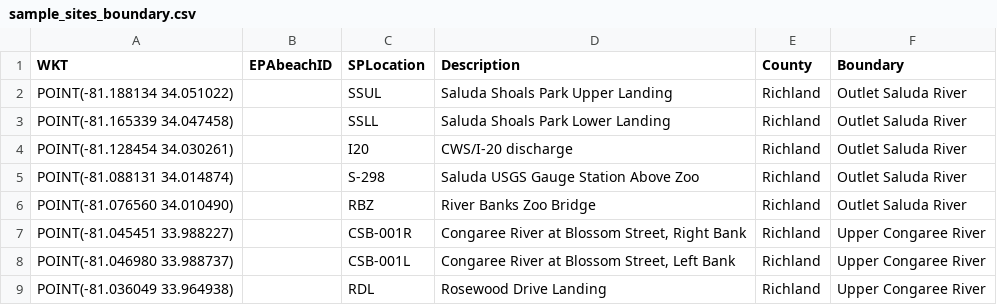
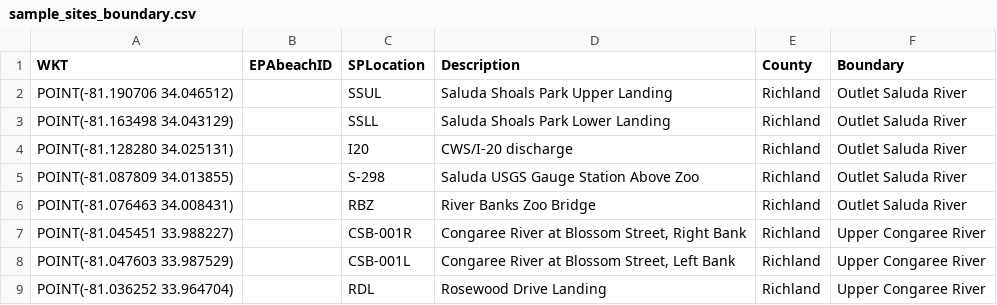
Before and after one commit to DanRamage/Saluda-River-Project, a CSV file: config/sample_sites_boundary.csv, drawn as a sheet.

```diff
--- a/config/sample_sites_boundary.csv
+++ b/config/sample_sites_boundary.csv
@@ -1,9 +1,9 @@
 WKT,EPAbeachID,SPLocation,Description,County,Boundary
-"POINT(-81.188134 34.051022)",,SSUL,Saluda Shoals Park Upper Landing,Richland,Outlet Saluda River
-"POINT(-81.165339 34.047458)",,SSLL,Saluda Shoals Park Lower Landing,Richland,Outlet Saluda River
-"POINT(-81.128454 34.030261)",,I20,"CWS/I-20 discharge",Richland,Outlet Saluda River
-"POINT(-81.088131 34.014874)",,S-298,"Saluda USGS Gauge Station Above Zoo",Richland,Outlet Saluda River
-"POINT(-81.076560 34.010490)",,RBZ,"River Banks Zoo Bridge",Richland,Outlet Saluda River
+"POINT(-81.190706 34.046512)",,SSUL,Saluda Shoals Park Upper Landing,Richland,Outlet Saluda River
+"POINT(-81.163498 34.043129)",,SSLL,Saluda Shoals Park Lower Landing,Richland,Outlet Saluda River
+"POINT(-81.128280 34.025131)",,I20,"CWS/I-20 discharge",Richland,Outlet Saluda River
+"POINT(-81.087809 34.013855)",,S-298,"Saluda USGS Gauge Station Above Zoo",Richland,Outlet Saluda River
+"POINT(-81.076463 34.008431)",,RBZ,"River Banks Zoo Bridge",Richland,Outlet Saluda River
 "POINT(-81.045451 33.988227)",,CSB-001R,"Congaree River at Blossom Street, Right Bank",Richland,Upper Congaree River
-"POINT(-81.046980 33.988737)",,CSB-001L,"Congaree River at Blossom Street, Left Bank",Richland,Upper Congaree River
-"POINT(-81.036049 33.964938)",,RDL,"Rosewood Drive Landing",Richland,Upper Congaree River
+"POINT(-81.047603 33.987529)",,CSB-001L,"Congaree River at Blossom Street, Left Bank",Richland,Upper Congaree River
+"POINT(-81.036252 33.964704)",,RDL,"Rosewood Drive Landing",Richland,Upper Congaree River
```
Also changed, not shown: 1 other file.
